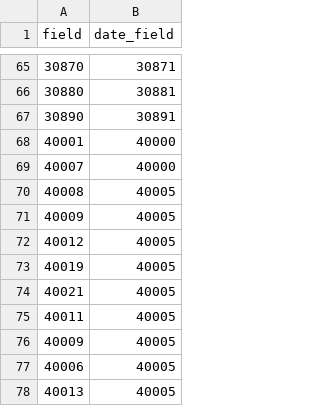
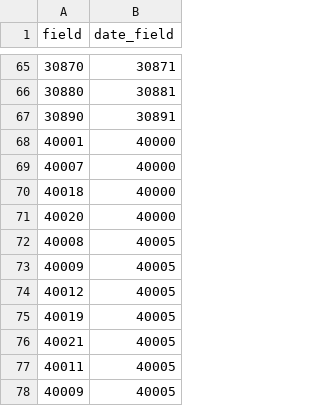
Before and after one commit to EHDEN/ETL-UK-Biobank, a CSV file: resources/baseline_field_mapping/date_field_lookup.csv, drawn as a sheet; only a part is shown, gaps mark what is left out; the shorter side is filled out with more unchanged rows; the diff names each change by its address in the sheet, - before the commit and + after, or states it on an @@ line.

Commit message:
use field death date as date field for death record origin and format

```diff
--- a/resources/baseline_field_mapping/date_field_lookup.csv
+++ b/resources/baseline_field_mapping/date_field_lookup.csv
+row 70: 40018 | 40000
+row 71: 40020 | 40000
```
